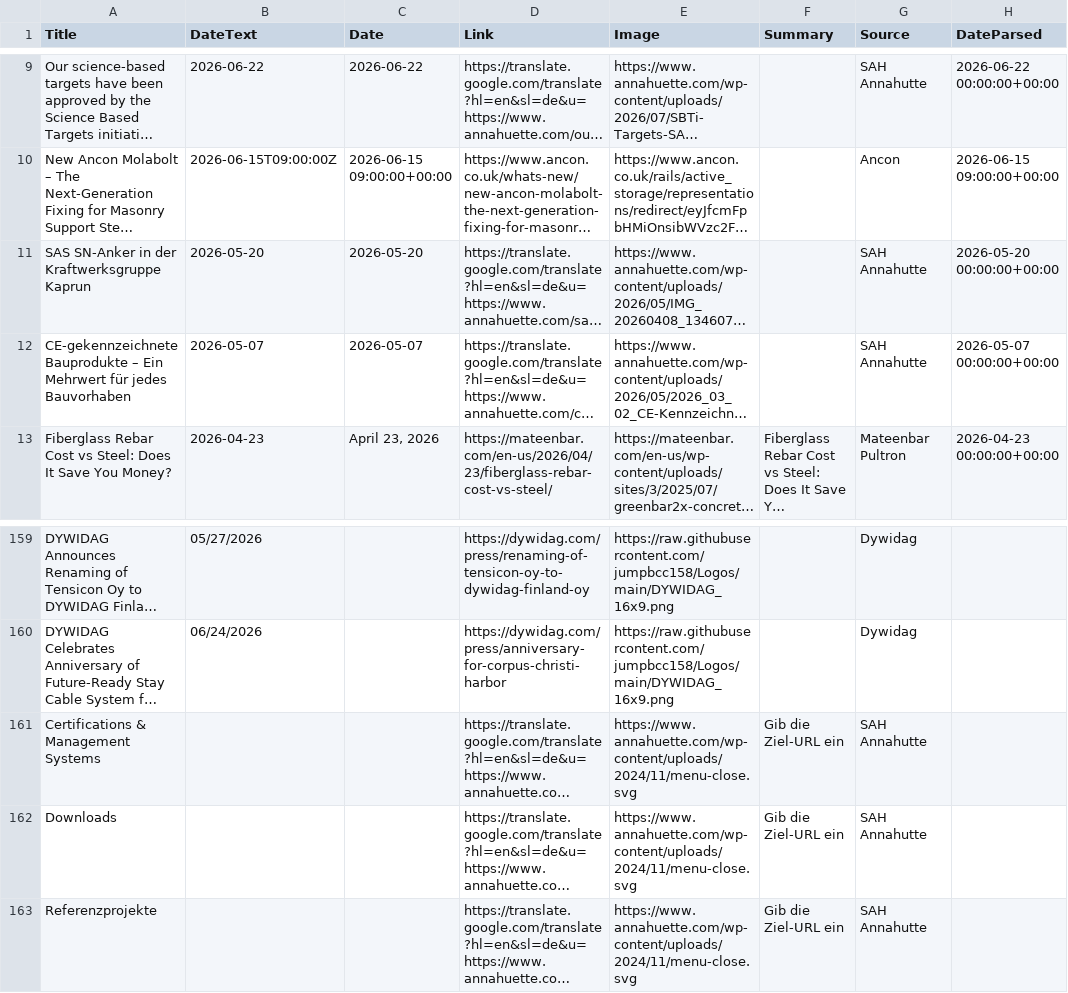
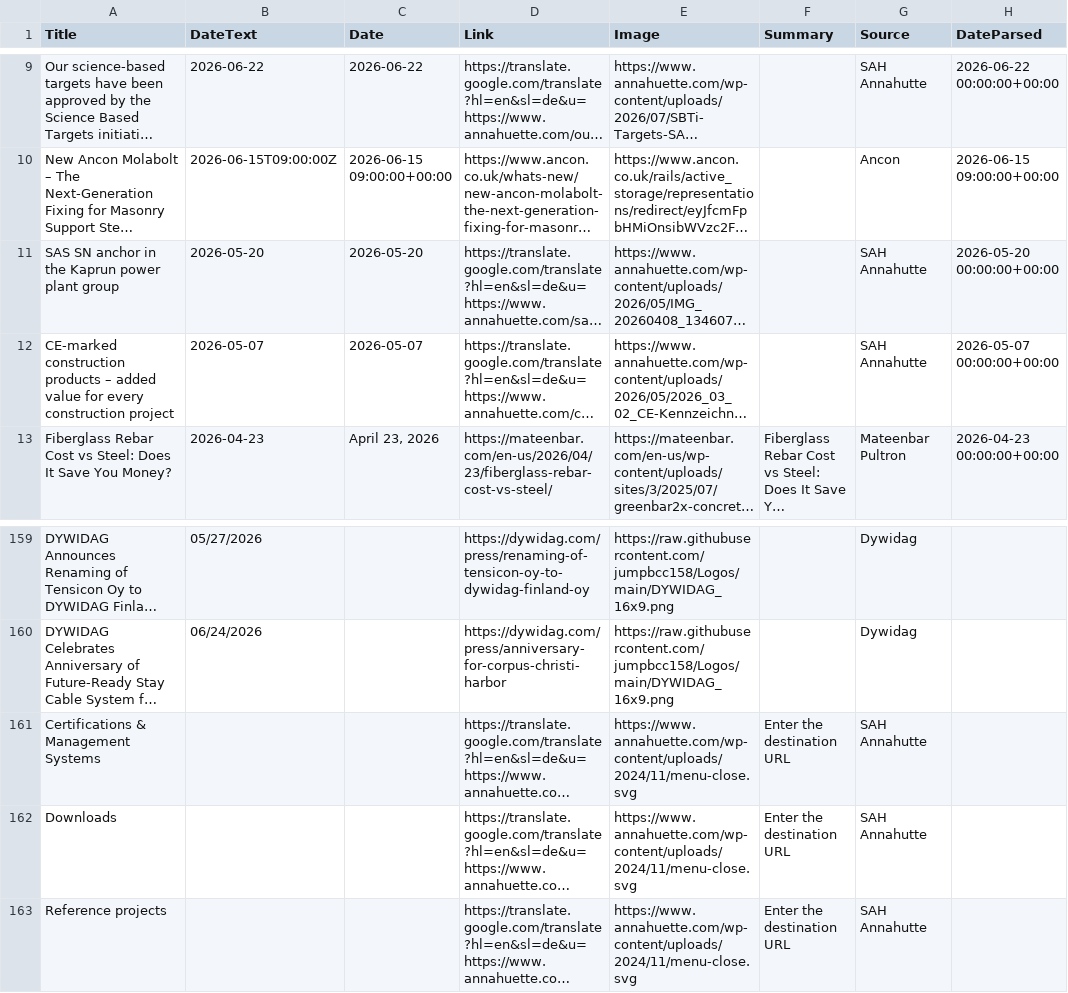
Before and after one commit to jumpbcc158/006gitscrape, a CSV file: export_combined.csv, drawn as a sheet; only a part is shown, gaps mark what is left out; long unchanged cells end in …; the diff names each change by its address in the sheet, - before the commit and + after, or states it on an @@ line.

```diff
--- a/export_combined.csv
+++ b/export_combined.csv
-A11 (Title): SAS SN-Anker in der Kraftwerksgruppe Kaprun
+A11 (Title): SAS SN anchor in the Kaprun power plant group
-A12 (Title): CE-gekennzeichnete Bauprodukte – Ein Mehrwert für jedes Bauvorhaben
+A12 (Title): CE-marked construction products – added value for every construction project
-F161:F163 (Summary): Gib die Ziel-URL ein
+F161:F163 (Summary): Enter the destination URL
-A163 (Title): Referenzprojekte
+A163 (Title): Reference projects
```
